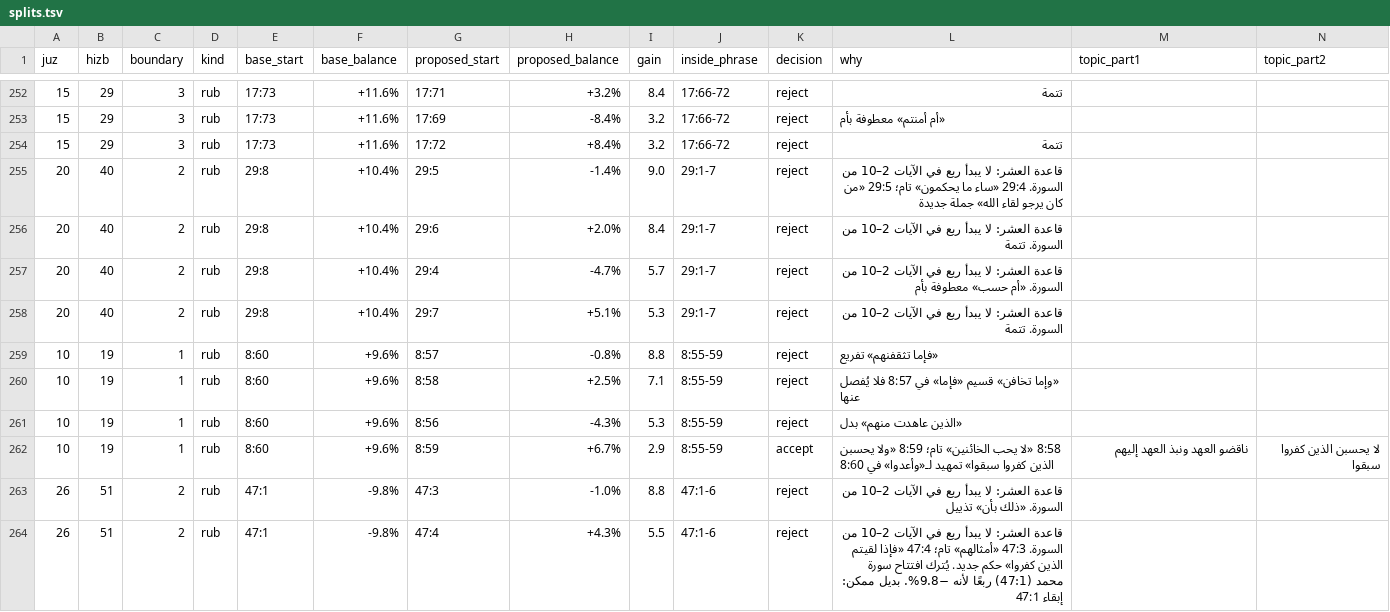
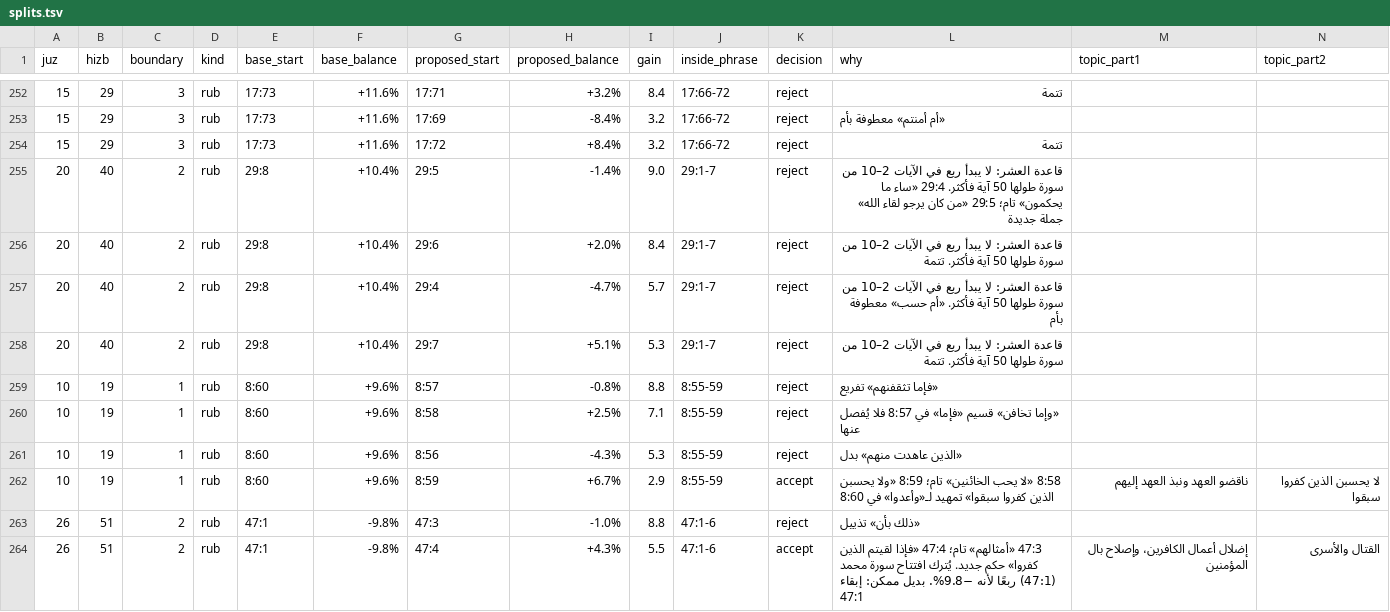
Before and after one commit to tarekeldeeb/quran-tajzee, a TSV file: reviews/2026-10-21-rub-splits/splits.tsv, drawn as a sheet; only a part is shown, gaps mark what is left out; the diff covers the shown part only.

```diff
--- a/reviews/2026-10-21-rub-splits/splits.tsv
+++ b/reviews/2026-10-21-rub-splits/splits.tsv
@@ -254,6 +254,6 @@ juz	hizb	boundary	kind	base_start	base_balance	proposed_start	proposed_balance	g
 15	29	3	rub	17:73	+11.6%	17:72	+8.4%	3.2	17:66-72	reject	تتمة		
-20	40	2	rub	29:8	+10.4%	29:5	-1.4%	9.0	29:1-7	reject	قاعدة العشر: لا يبدأ ربع في الآيات 2–10 من السورة. 29:4 «ساء ما يحكمون» تام؛ 29:5 «من كان يرجو لقاء الله» جملة جديدة		
-20	40	2	rub	29:8	+10.4%	29:6	+2.0%	8.4	29:1-7	reject	قاعدة العشر: لا يبدأ ربع في الآيات 2–10 من السورة. تتمة		
-20	40	2	rub	29:8	+10.4%	29:4	-4.7%	5.7	29:1-7	reject	قاعدة العشر: لا يبدأ ربع في الآيات 2–10 من السورة. «أم حسب» معطوفة بأم		
-20	40	2	rub	29:8	+10.4%	29:7	+5.1%	5.3	29:1-7	reject	قاعدة العشر: لا يبدأ ربع في الآيات 2–10 من السورة. تتمة		
+20	40	2	rub	29:8	+10.4%	29:5	-1.4%	9.0	29:1-7	reject	قاعدة العشر: لا يبدأ ربع في الآيات 2–10 من سورة طولها 50 آية فأكثر. 29:4 «ساء ما يحكمون» تام؛ 29:5 «من كان يرجو لقاء الله» جملة جديدة		
+20	40	2	rub	29:8	+10.4%	29:6	+2.0%	8.4	29:1-7	reject	قاعدة العشر: لا يبدأ ربع في الآيات 2–10 من سورة طولها 50 آية فأكثر. تتمة		
+20	40	2	rub	29:8	+10.4%	29:4	-4.7%	5.7	29:1-7	reject	قاعدة العشر: لا يبدأ ربع في الآيات 2–10 من سورة طولها 50 آية فأكثر. «أم حسب» معطوفة بأم		
+20	40	2	rub	29:8	+10.4%	29:7	+5.1%	5.3	29:1-7	reject	قاعدة العشر: لا يبدأ ربع في الآيات 2–10 من سورة طولها 50 آية فأكثر. تتمة		
 10	19	1	rub	8:60	+9.6%	8:57	-0.8%	8.8	8:55-59	reject	«فإما تثقفنهم» تفريع		
@@ -262,3 +262,3 @@ juz	hizb	boundary	kind	base_start	base_balance	proposed_start	proposed_balance	g
 10	19	1	rub	8:60	+9.6%	8:59	+6.7%	2.9	8:55-59	accept	8:58 «لا يحب الخائنين» تام؛ 8:59 «ولا يحسبن الذين كفروا سبقوا» تمهيد لـ«وأعدوا» في 8:60	ناقضو العهد ونبذ العهد إليهم	لا يحسبن الذين كفروا سبقوا
-26	51	2	rub	47:1	-9.8%	47:3	-1.0%	8.8	47:1-6	reject	قاعدة العشر: لا يبدأ ربع في الآيات 2–10 من السورة. «ذلك بأن» تذييل		
-26	51	2	rub	47:1	-9.8%	47:4	+4.3%	5.5	47:1-6	reject	قاعدة العشر: لا يبدأ ربع في الآيات 2–10 من السورة. 47:3 «أمثالهم» تام؛ 47:4 «فإذا لقيتم الذين كفروا» حكم جديد. يُترك افتتاح سورة محمد (47:1) ربعًا لأنه −9.8%. بديل ممكن: إبقاء 47:1		
+26	51	2	rub	47:1	-9.8%	47:3	-1.0%	8.8	47:1-6	reject	«ذلك بأن» تذييل		
+26	51	2	rub	47:1	-9.8%	47:4	+4.3%	5.5	47:1-6	accept	47:3 «أمثالهم» تام؛ 47:4 «فإذا لقيتم الذين كفروا» حكم جديد. يُترك افتتاح سورة محمد (47:1) ربعًا لأنه −9.8%. بديل ممكن: إبقاء 47:1	إضلال أعمال الكافرين، وإصلاح بال المؤمنين	القتال والأسرى
```
Also changed, not shown: 89 edited cells elsewhere in this file, data/phrases/phrases.tsv, data/rub/hizb-approved.tsv, 13 other files.
